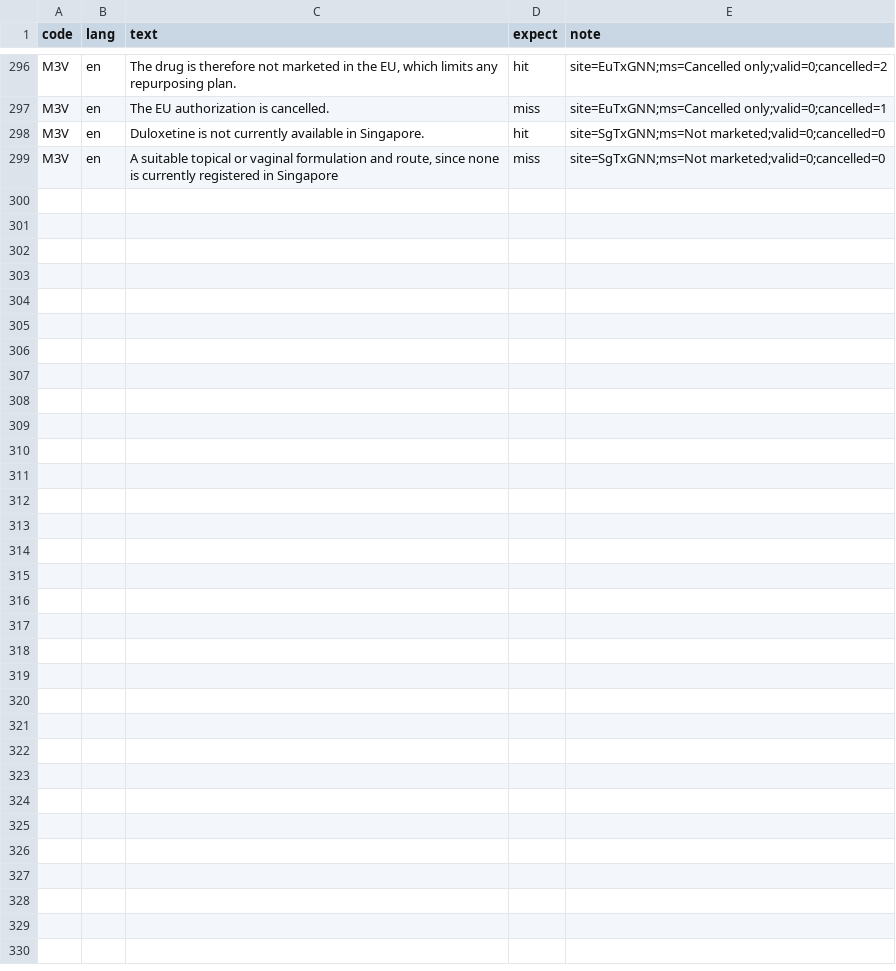
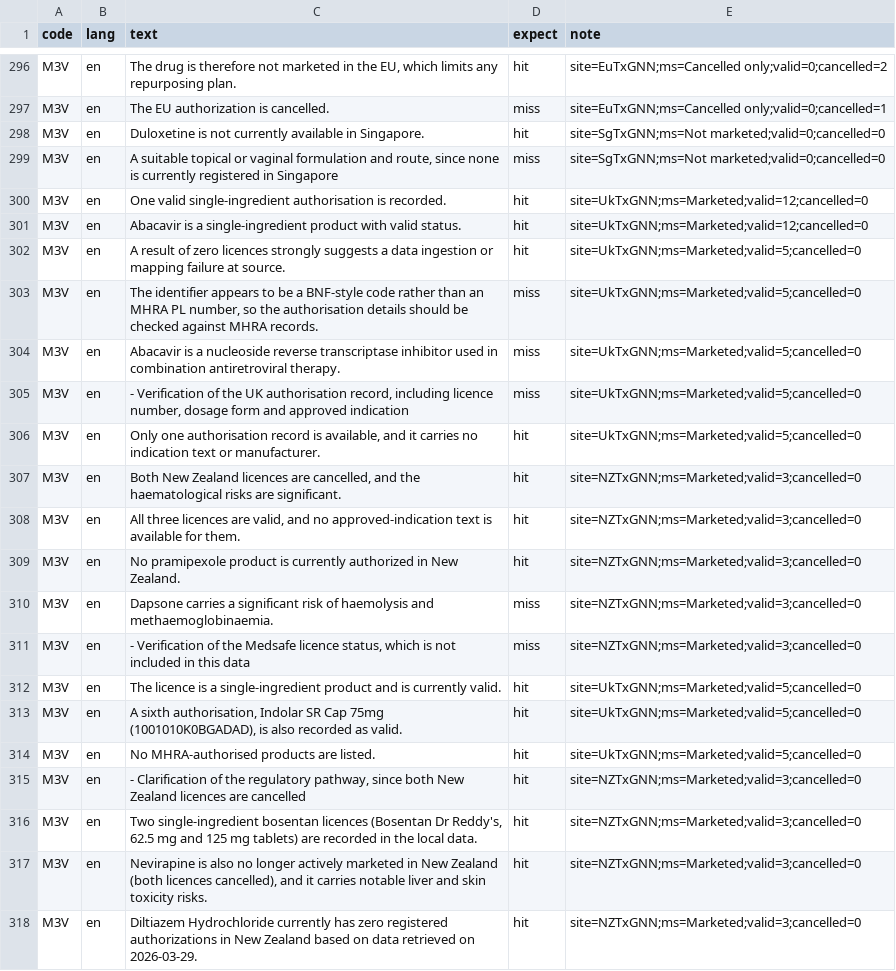
Before and after one commit to yao-care/SgTxGNN, a TSV file: tools/txgnn/.claude/check_rules/test_cases.tsv, drawn as a sheet; only a part is shown, gaps mark what is left out; the diff covers the shown part only.

```diff
--- a/tools/txgnn/.claude/check_rules/test_cases.tsv
+++ b/tools/txgnn/.claude/check_rules/test_cases.tsv
@@ -299 +299,20 @@ M3V	en	Duloxetine is not currently available in Singapore.	hit	site=SgTxGNN;ms=N
 M3V	en	A suitable topical or vaginal formulation and route, since none is currently registered in Singapore	miss	site=SgTxGNN;ms=Not marketed;valid=0;cancelled=0
+M3V	en	One valid single-ingredient authorisation is recorded.	hit	site=UkTxGNN;ms=Marketed;valid=12;cancelled=0
+M3V	en	Abacavir is a single-ingredient product with valid status.	hit	site=UkTxGNN;ms=Marketed;valid=12;cancelled=0
+M3V	en	A result of zero licences strongly suggests a data ingestion or mapping failure at source.	hit	site=UkTxGNN;ms=Marketed;valid=5;cancelled=0
+M3V	en	The identifier appears to be a BNF-style code rather than an MHRA PL number, so the authorisation details should be checked against MHRA records.	miss	site=UkTxGNN;ms=Marketed;valid=5;cancelled=0
+M3V	en	Abacavir is a nucleoside reverse transcriptase inhibitor used in combination antiretroviral therapy.	miss	site=UkTxGNN;ms=Marketed;valid=5;cancelled=0
+M3V	en	- Verification of the UK authorisation record, including licence number, dosage form and approved indication	miss	site=UkTxGNN;ms=Marketed;valid=5;cancelled=0
+M3V	en	Only one authorisation record is available, and it carries no indication text or manufacturer.	hit	site=UkTxGNN;ms=Marketed;valid=5;cancelled=0
+M3V	en	Both New Zealand licences are cancelled, and the haematological risks are significant.	hit	site=NZTxGNN;ms=Marketed;valid=3;cancelled=0
+M3V	en	All three licences are valid, and no approved-indication text is available for them.	hit	site=NZTxGNN;ms=Marketed;valid=3;cancelled=0
+M3V	en	No pramipexole product is currently authorized in New Zealand.	hit	site=NZTxGNN;ms=Marketed;valid=3;cancelled=0
+M3V	en	Dapsone carries a significant risk of haemolysis and methaemoglobinaemia.	miss	site=NZTxGNN;ms=Marketed;valid=3;cancelled=0
+M3V	en	- Verification of the Medsafe licence status, which is not included in this data	miss	site=NZTxGNN;ms=Marketed;valid=3;cancelled=0
+M3V	en	The licence is a single-ingredient product and is currently valid.	hit	site=UkTxGNN;ms=Marketed;valid=5;cancelled=0
+M3V	en	A sixth authorisation, Indolar SR Cap 75mg (1001010K0BGADAD), is also recorded as valid.	hit	site=UkTxGNN;ms=Marketed;valid=5;cancelled=0
+M3V	en	No MHRA-authorised products are listed.	hit	site=UkTxGNN;ms=Marketed;valid=5;cancelled=0
+M3V	en	- Clarification of the regulatory pathway, since both New Zealand licences are cancelled	hit	site=NZTxGNN;ms=Marketed;valid=3;cancelled=0
+M3V	en	Two single-ingredient bosentan licences (Bosentan Dr Reddy's, 62.5 mg and 125 mg tablets) are recorded in the local data.	hit	site=NZTxGNN;ms=Marketed;valid=3;cancelled=0
+M3V	en	Nevirapine is also no longer actively marketed in New Zealand (both licences cancelled), and it carries notable liver and skin toxicity risks.	hit	site=NZTxGNN;ms=Marketed;valid=3;cancelled=0
+M3V	en	Diltiazem Hydrochloride currently has zero registered authorizations in New Zealand based on data retrieved on 2026-03-29.	hit	site=NZTxGNN;ms=Marketed;valid=3;cancelled=0
```
Also changed, not shown: 13 added rows elsewhere in this file, 3 other files.
